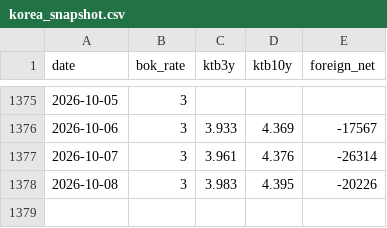
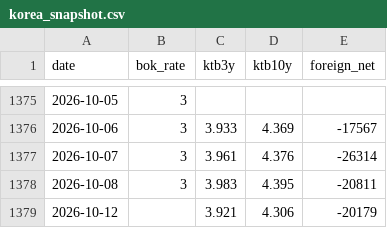
Before and after one commit to hshs9413-gif/narrative-tracker, a CSV file: docs/data/korea_snapshot.csv, drawn as a sheet; only a part is shown, gaps mark what is left out.

```diff
--- a/docs/data/korea_snapshot.csv
+++ b/docs/data/korea_snapshot.csv
@@ -1377,2 +1377,3 @@ date,bok_rate,ktb3y,ktb10y,foreign_net
 2026-10-07,3,3.961,4.376,-26314
-2026-10-08,3,3.983,4.395,-20226
+2026-10-08,3,3.983,4.395,-20811
+2026-10-12,,3.921,4.306,-20179
```
Also changed, not shown: docs/data/attention.csv, docs/data/market_snapshot.csv, 9 other files.
